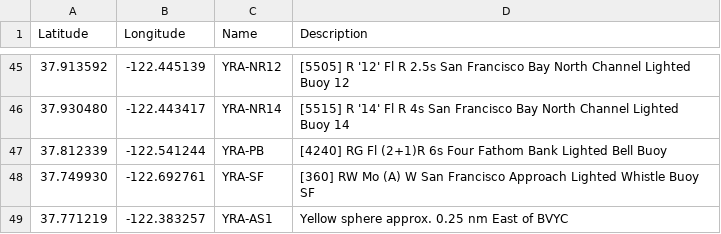
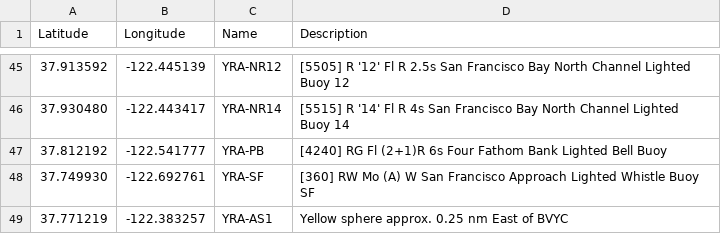
Before and after one commit to nkiesel/YRA-Marks, a CSV file: San_Francisco.csv, drawn as a sheet; only a part is shown, gaps mark what is left out.

```diff
--- a/San_Francisco.csv
+++ b/San_Francisco.csv
@@ -46,3 +46,3 @@ Latitude,Longitude,Name,Description
 37.930480,-122.443417,"YRA-NR14","[5515] R '14' Fl R 4s San Francisco Bay North Channel Lighted Buoy 14"
-37.812339,-122.541244,"YRA-PB","[4240] RG Fl (2+1)R 6s Four Fathom Bank Lighted Bell Buoy"
+37.812192,-122.541777,"YRA-PB","[4240] RG Fl (2+1)R 6s Four Fathom Bank Lighted Bell Buoy"
 37.749930,-122.692761,"YRA-SF","[360] RW Mo (A) W San Francisco Approach Lighted Whistle Buoy SF"
```
Also changed, not shown: 7 other files.
